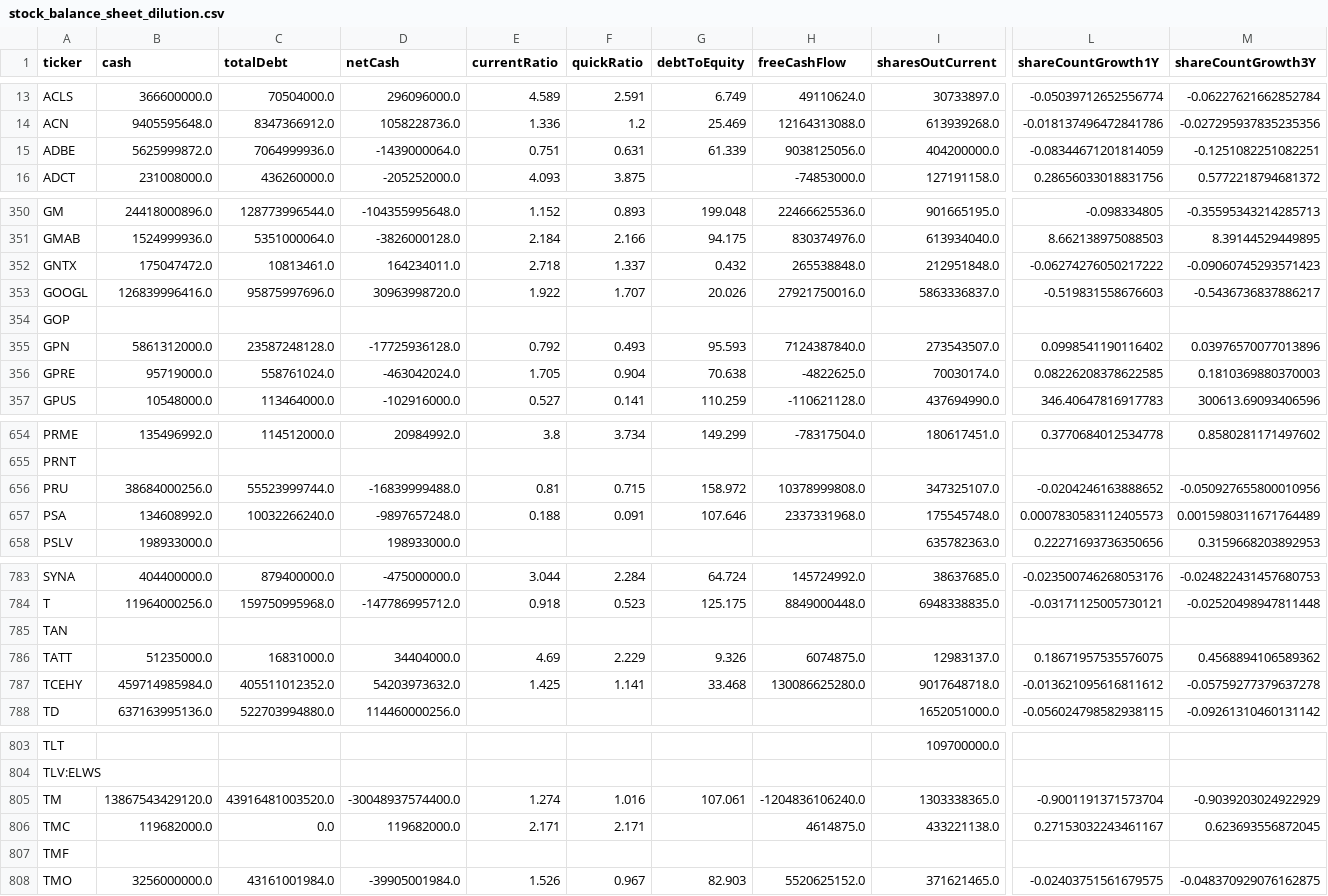
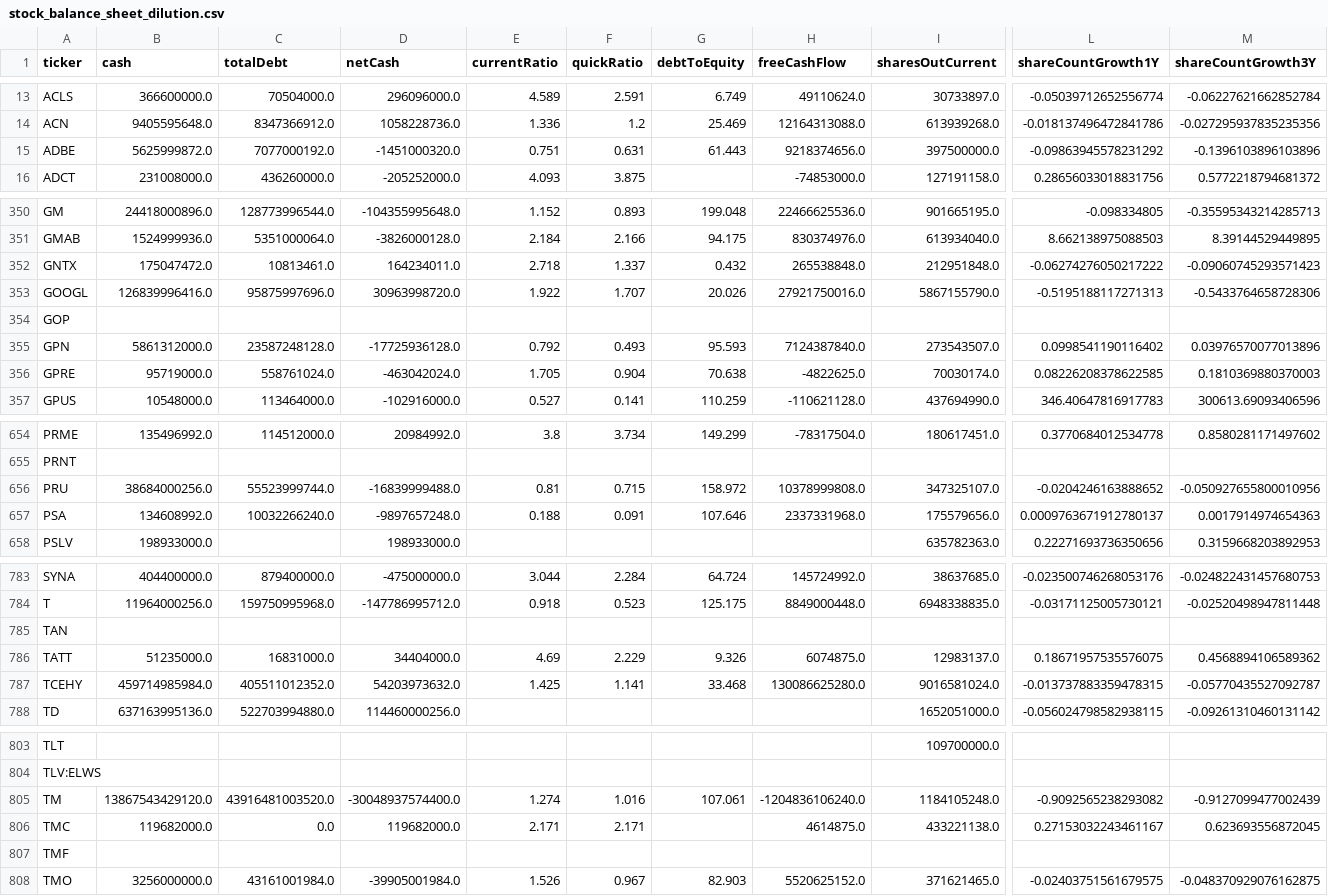
Before and after one commit to aport550/majorah-data, a CSV file: data/stock_balance_sheet_dilution.csv, drawn as a sheet; only a part is shown, gaps mark what is left out; the diff covers the shown part only; the diff names each change by its address in the sheet, - before the commit and + after, or states it on an @@ line.

```diff
--- a/data/stock_balance_sheet_dilution.csv
+++ b/data/stock_balance_sheet_dilution.csv
-C15 (totalDebt): 7064999936.0
+C15 (totalDebt): 7077000192.0
-D15 (netCash): -1439000064.0
+D15 (netCash): -1451000320.0
-G15 (debtToEquity): 61.339
+G15 (debtToEquity): 61.443
-H15 (freeCashFlow): 9038125056.0
+H15 (freeCashFlow): 9218374656.0
-I15 (sharesOutCurrent): 404200000.0
+I15 (sharesOutCurrent): 397500000.0
-L15 (shareCountGrowth1Y): -0.08344671201814059
+L15 (shareCountGrowth1Y): -0.09863945578231292
-M15 (shareCountGrowth3Y): -0.1251082251082251
+M15 (shareCountGrowth3Y): -0.1396103896103896
-I353 (sharesOutCurrent): 5863336837.0
+I353 (sharesOutCurrent): 5867155790.0
-L353 (shareCountGrowth1Y): -0.519831558676603
+L353 (shareCountGrowth1Y): -0.5195188117271313
-M353 (shareCountGrowth3Y): -0.5436736837886217
+M353 (shareCountGrowth3Y): -0.5433764658728306
-I657 (sharesOutCurrent): 175545748.0
+I657 (sharesOutCurrent): 175579656.0
-L657 (shareCountGrowth1Y): 0.0007830583112405573
+L657 (shareCountGrowth1Y): 0.0009763671912780137
-M657 (shareCountGrowth3Y): 0.0015980311671764489
+M657 (shareCountGrowth3Y): 0.0017914974654363
-I787 (sharesOutCurrent): 9017648718.0
+I787 (sharesOutCurrent): 9016581024.0
-L787 (shareCountGrowth1Y): -0.013621095616811612
+L787 (shareCountGrowth1Y): -0.013737883359478315
-M787 (shareCountGrowth3Y): -0.05759277379637278
+M787 (shareCountGrowth3Y): -0.05770435527092787
-I805 (sharesOutCurrent): 1303338365.0
+I805 (sharesOutCurrent): 1184105248.0
-L805 (shareCountGrowth1Y): -0.9001191371573704
+L805 (shareCountGrowth1Y): -0.9092565238293082
-M805 (shareCountGrowth3Y): -0.9039203024922929
+M805 (shareCountGrowth3Y): -0.9127099477002439
```
Also changed, not shown: 4 edited cells elsewhere in this file, data/macro_dimension_scores.csv, data/stock_macro_exposures.csv, 37 other files.
